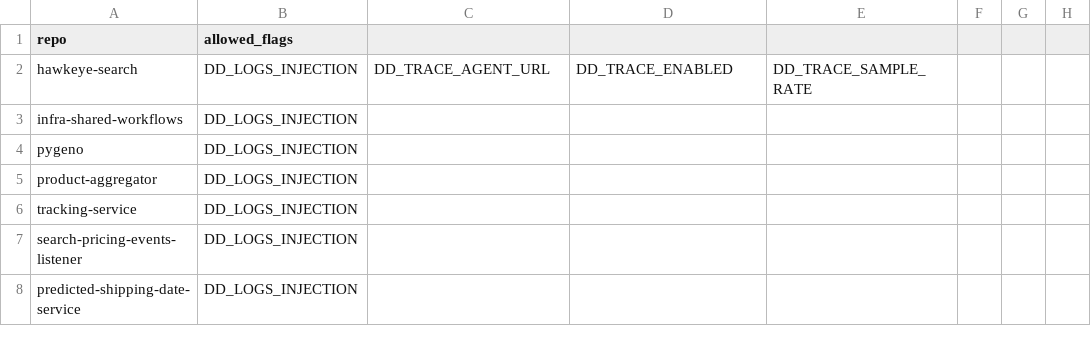
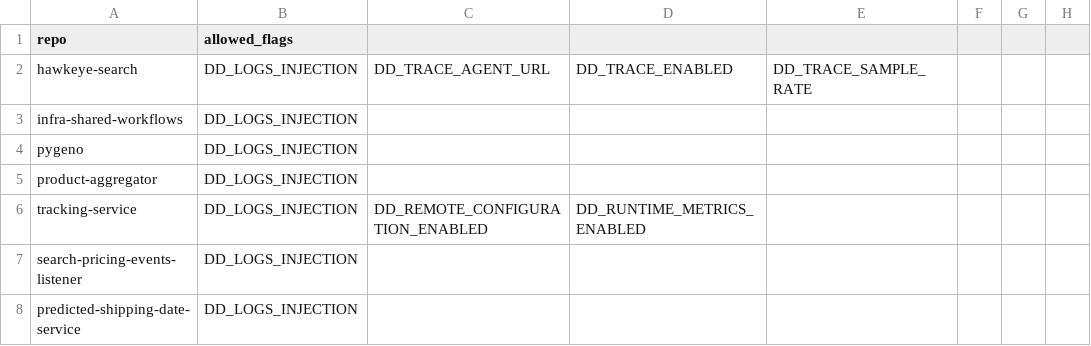
Before and after one commit to ZAGENO/infra-shared-workflows, a CSV file: lint-helm-chart/dd_flags_allowlist.csv, drawn as a sheet; only a part is shown; the diff names each change by its address in the sheet, - before the commit and + after, or states it on an @@ line.

```diff
--- a/lint-helm-chart/dd_flags_allowlist.csv
+++ b/lint-helm-chart/dd_flags_allowlist.csv
-C6: (empty)
+C6: DD_REMOTE_CONFIGURATION_ENABLED
-D6: (empty)
+D6: DD_RUNTIME_METRICS_ENABLED
```
